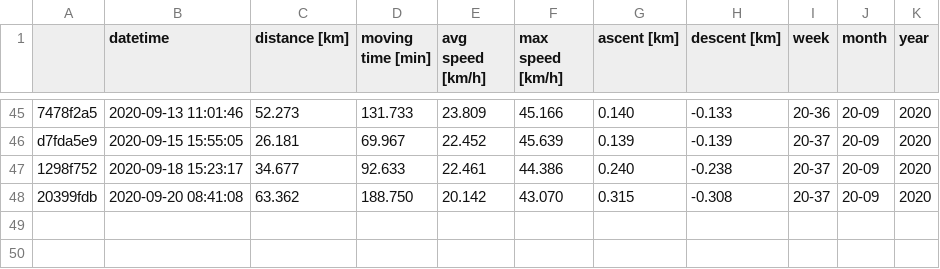
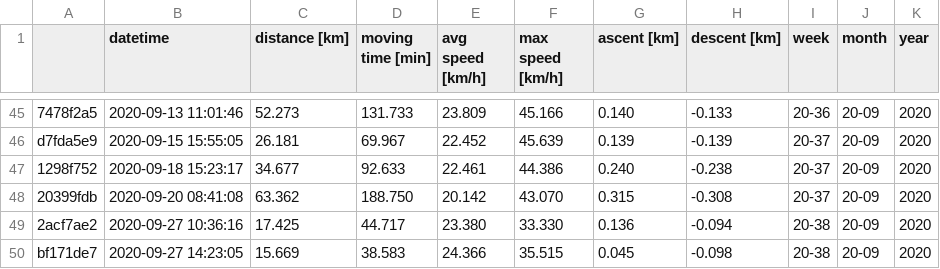
Before and after one commit to gschramm/cyclingstats, a CSV file: cycling_stats.csv, drawn as a sheet; only a part is shown, gaps mark what is left out; the diff names each change by its address in the sheet, - before the commit and + after, or states it on an @@ line.

```diff
--- a/cycling_stats.csv
+++ b/cycling_stats.csv
+row 49: 2acf7ae2 | 2020-09-27 10:36:16 | 17.425 | 44.717 | 23.380 | 33.330 | 0.136 | -0.094 | 20-38 | 20-09 | 2020
+row 50: bf171de7 | 2020-09-27 14:23:05 | 15.669 | 38.583 | 24.366 | 35.515 | 0.045 | -0.098 | 20-38 | 20-09 | 2020
```
Also changed, not shown: 1 other file.
